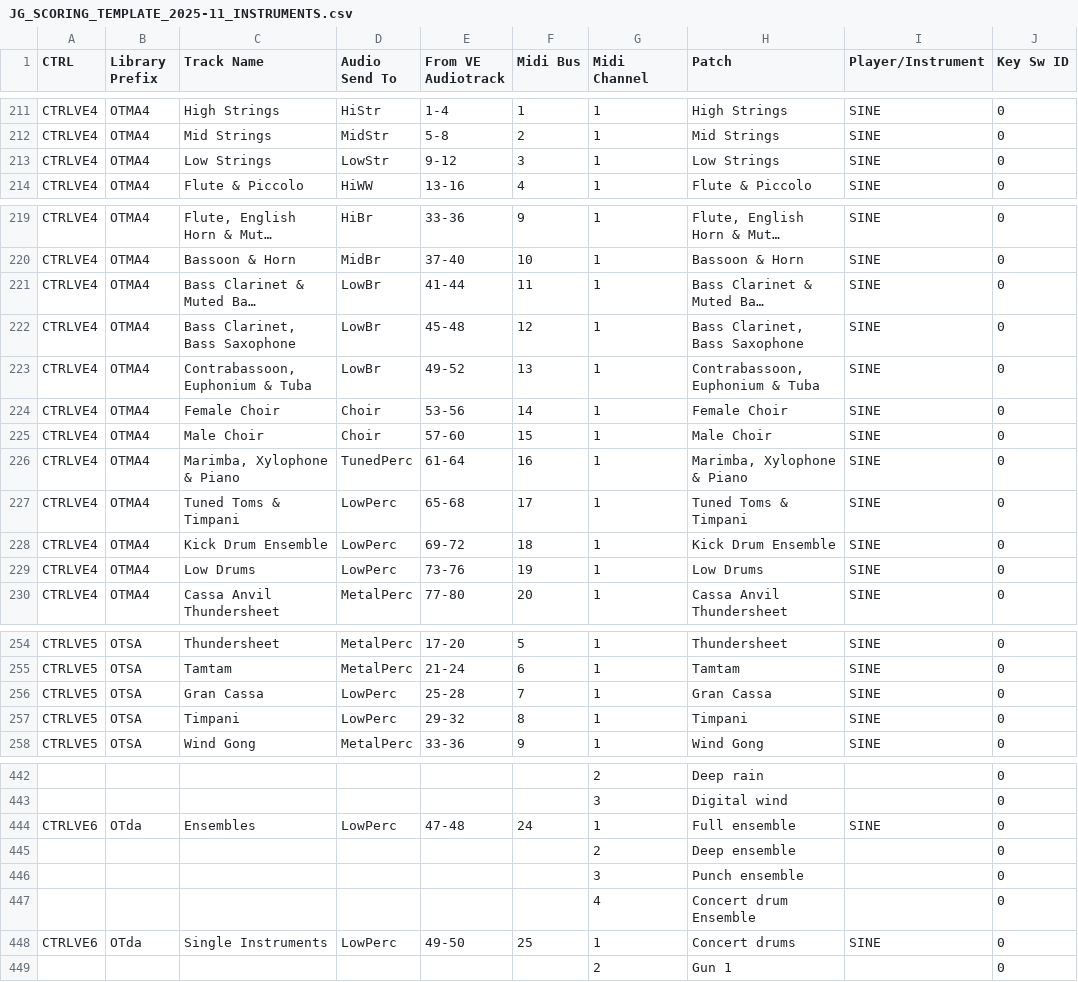
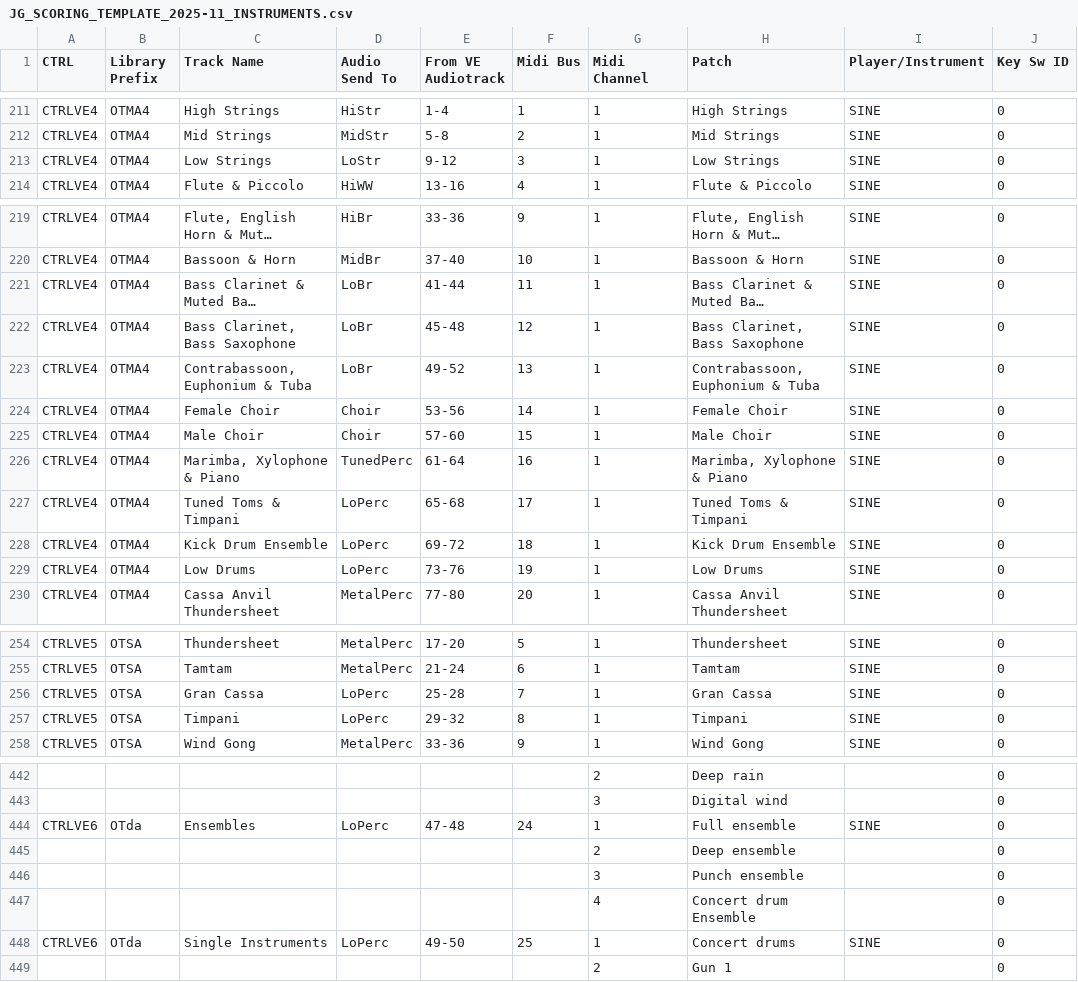
Before and after one commit to johanngrillenbeck/MCTM, a CSV file: Ressources/JG_SCORING_TEMPLATE_2025-11_INSTRUMENTS.csv, drawn as a sheet; only a part is shown, gaps mark what is left out; long unchanged cells end in …; the diff covers the shown part only; the diff names each change by its address in the sheet, - before the commit and + after, or states it on an @@ line.

```diff
--- a/Ressources/JG_SCORING_TEMPLATE_2025-11_INSTRUMENTS.csv
+++ b/Ressources/JG_SCORING_TEMPLATE_2025-11_INSTRUMENTS.csv
-D213 (Audio Send To): LowStr
+D213 (Audio Send To): LoStr
-D221:D223 (Audio Send To): LowBr
+D221:D223 (Audio Send To): LoBr
-D227:D229 (Audio Send To): LowPerc
+D227:D229 (Audio Send To): LoPerc
-D256:D257 (Audio Send To): LowPerc
+D256:D257 (Audio Send To): LoPerc
-D444 (Audio Send To): LowPerc
+D444 (Audio Send To): LoPerc
-D448 (Audio Send To): LowPerc
+D448 (Audio Send To): LoPerc
```
Also changed, not shown: 4 edited cells elsewhere in this file, 2 other files.
